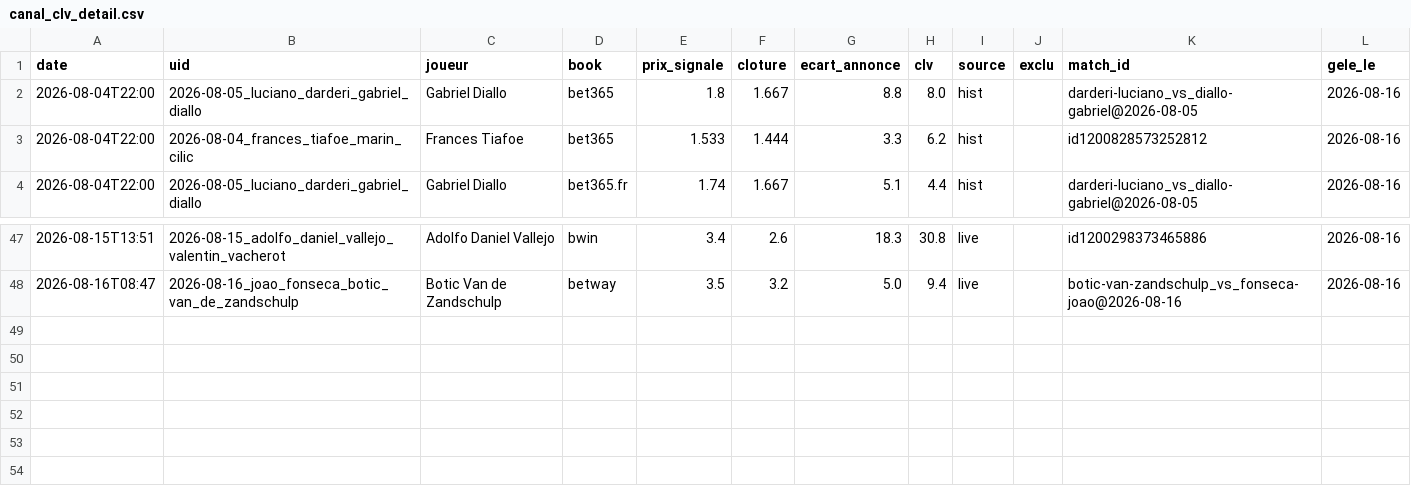
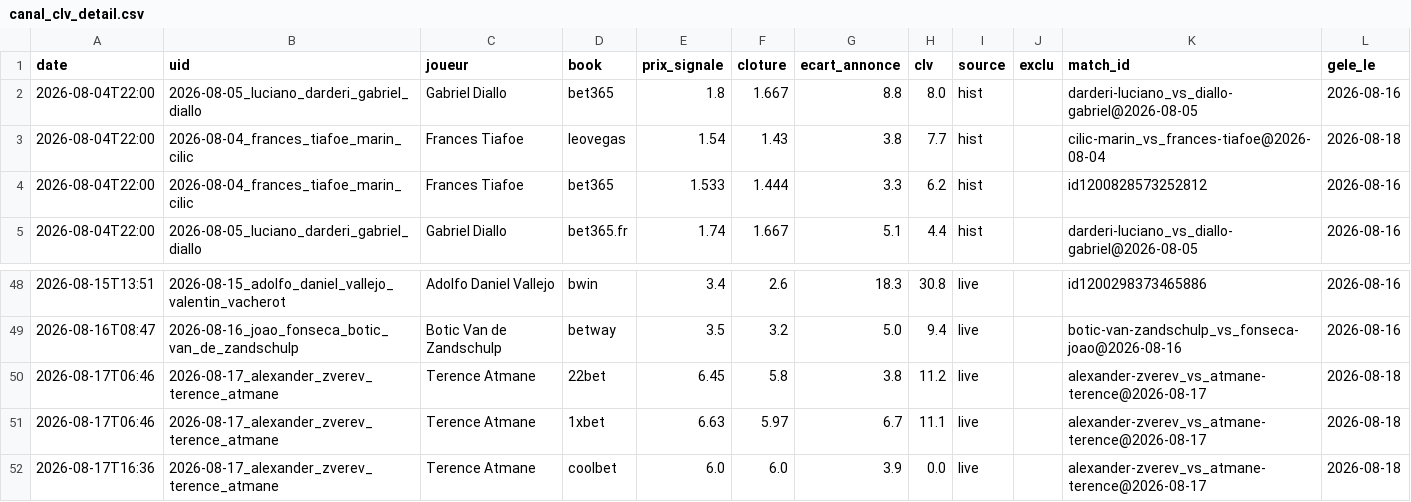
Before and after one commit to Lucas987987/Tennis-edge, a CSV file: canal_clv_detail.csv, drawn as a sheet; only a part is shown, gaps mark what is left out; the diff names each change by its address in the sheet, - before the commit and + after, or states it on an @@ line.

```diff
--- a/canal_clv_detail.csv
+++ b/canal_clv_detail.csv
+row 3: 2026-08-04T22:00 | 2026-08-04_frances_tiafoe_marin_cilic | Frances Tiafoe | leovegas | 1.54 | 1.43 | 3.8 | 7.7 | hist |  | cilic-marin_vs_frances-tiafoe@2026-08-04 | 2026-08-18
+row 50: 2026-08-17T06:46 | 2026-08-17_alexander_zverev_terence_atmane | Terence Atmane | 22bet | 6.45 | 5.8 | 3.8 | 11.2 | live |  | alexander-zverev_vs_atmane-terence@2026-08-17 | 2026-08-18
+row 51: 2026-08-17T06:46 | 2026-08-17_alexander_zverev_terence_atmane | Terence Atmane | 1xbet | 6.63 | 5.97 | 6.7 | 11.1 | live |  | alexander-zverev_vs_atmane-terence@2026-08-17 | 2026-08-18
+row 52: 2026-08-17T16:36 | 2026-08-17_alexander_zverev_terence_atmane | Terence Atmane | coolbet | 6.0 | 6.0 | 3.9 | 0.0 | live |  | alexander-zverev_vs_atmane-terence@2026-08-17 | 2026-08-18
```
Also changed, not shown: moves_detail.csv, moves_detail_hist.csv, 3 other files.
